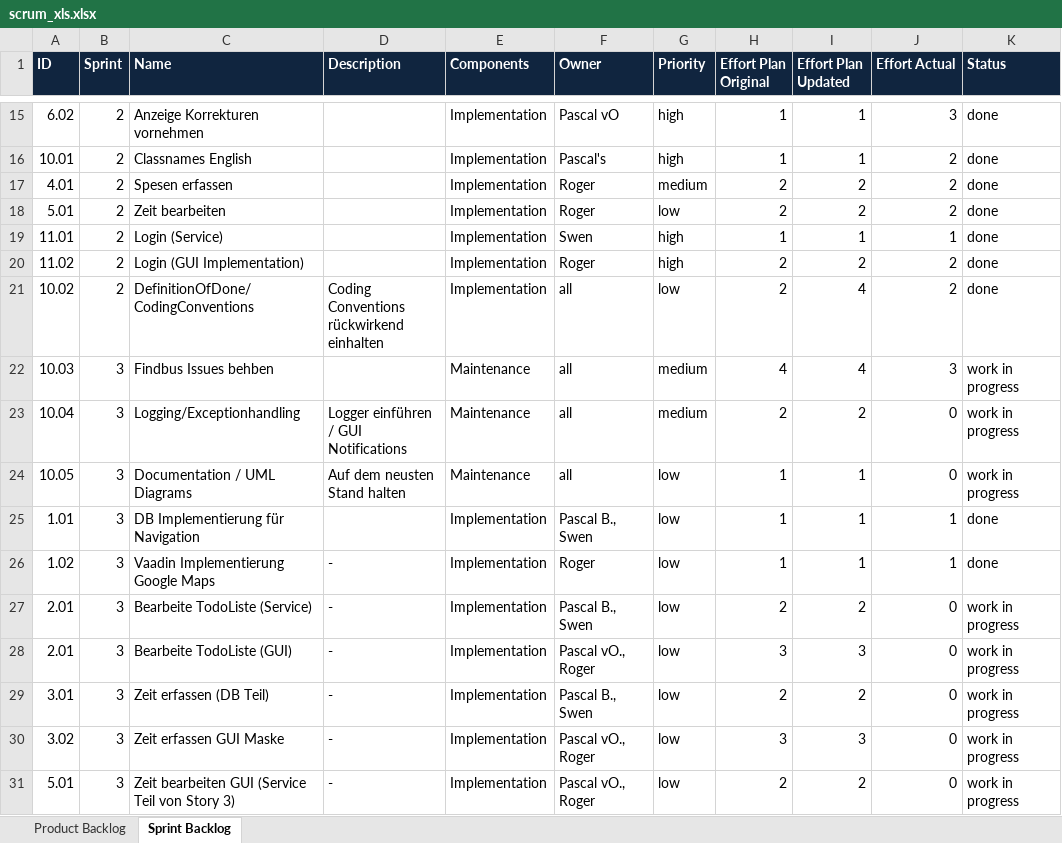
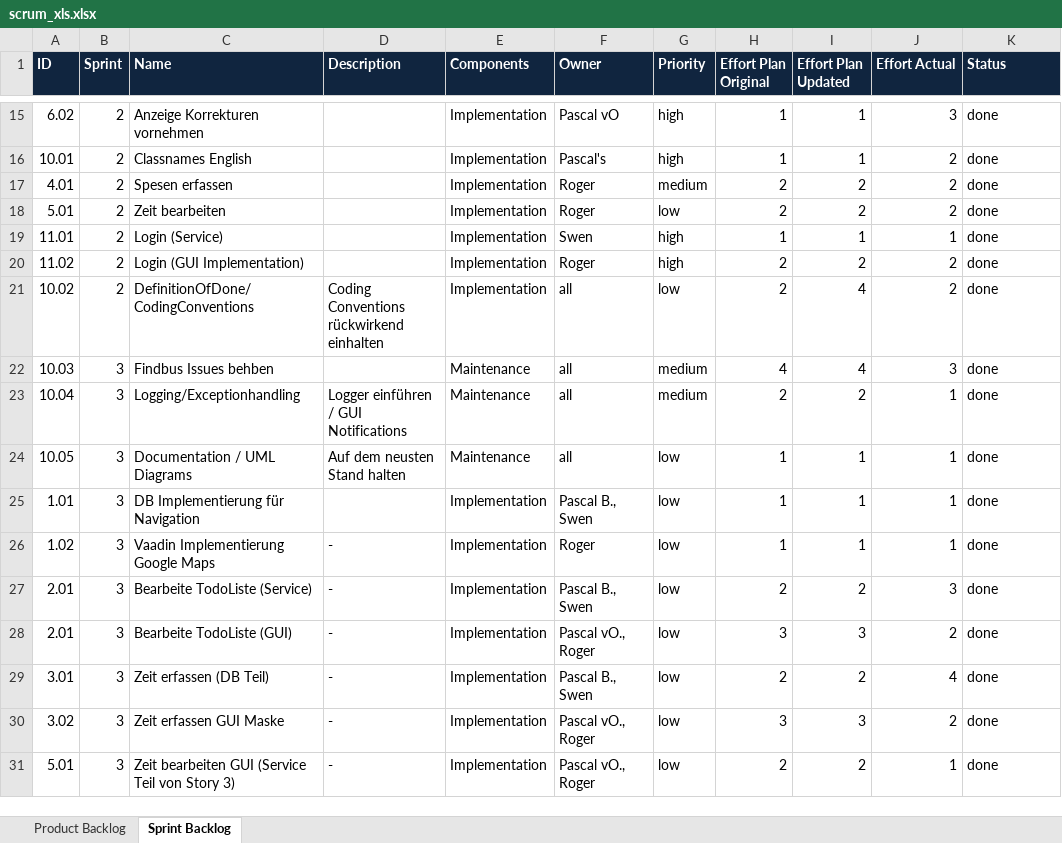
Before and after one commit to lants1/ch.bfh.bti7081.s2013.green, an Excel workbook: ch.bfh.bti7081.s2013.green/doc/scrum/scrum_xls.xlsx, sheet Sprint Backlog, drawn as a sheet; only a part is shown, gaps mark what is left out; values as stored, in another font and other column widths than the file's, no borders; the diff names each change by its address in the sheet, - before the commit and + after, or states it on an @@ line.

Commit message:
Backlog updated

```diff
--- a/ch.bfh.bti7081.s2013.green/doc/scrum/scrum_xls.xlsx (sheet Sprint Backlog)
+++ b/ch.bfh.bti7081.s2013.green/doc/scrum/scrum_xls.xlsx (sheet Sprint Backlog)
-K22:K24 (Status): work in progress
+K22:K24 (Status): done
-J23:J24 (Effort Actual): 0
+J23:J24 (Effort Actual): 1
-J27 (Effort Actual): 0
+J27 (Effort Actual): 3
-K27:K31 (Status): work in progress
+K27:K31 (Status): done
-J28 (Effort Actual): 0
+J28 (Effort Actual): 2
-J29 (Effort Actual): 0
+J29 (Effort Actual): 4
-J30 (Effort Actual): 0
+J30 (Effort Actual): 2
-J31 (Effort Actual): 0
+J31 (Effort Actual): 1
```
Also changed, not shown: sheet Product Backlog.
